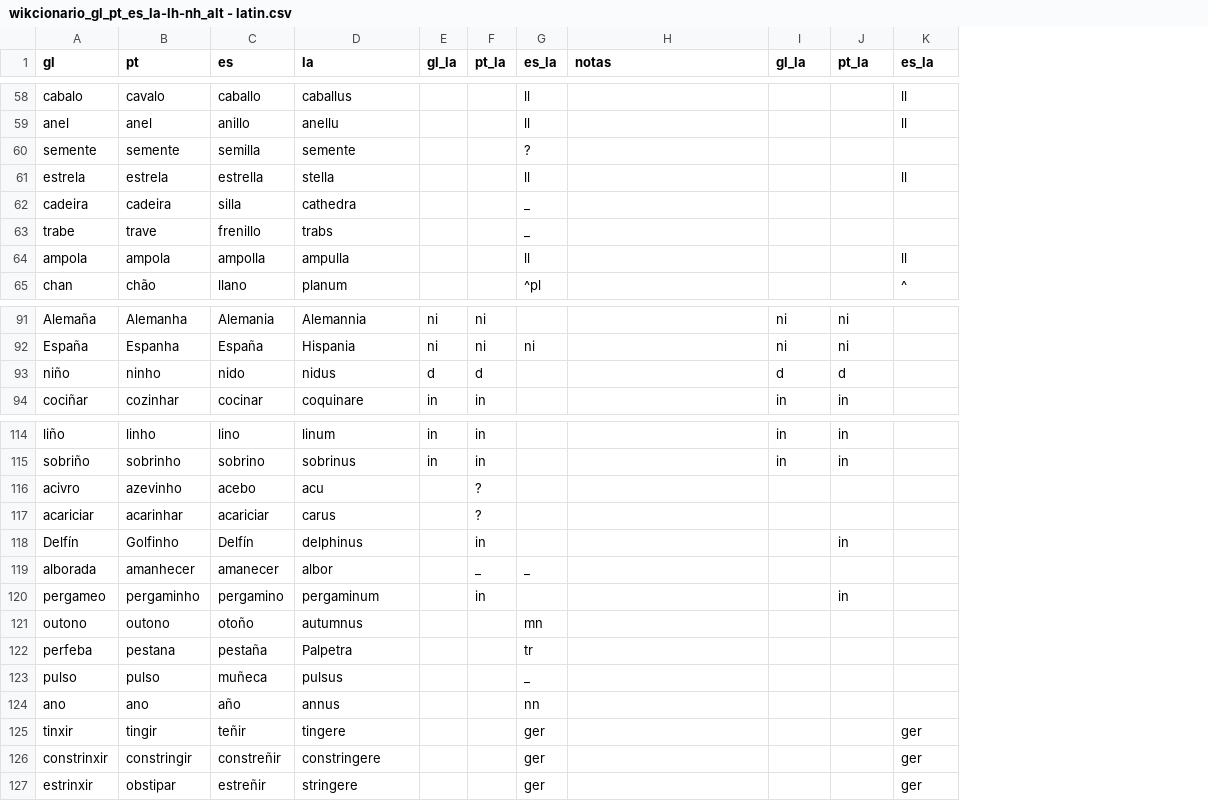
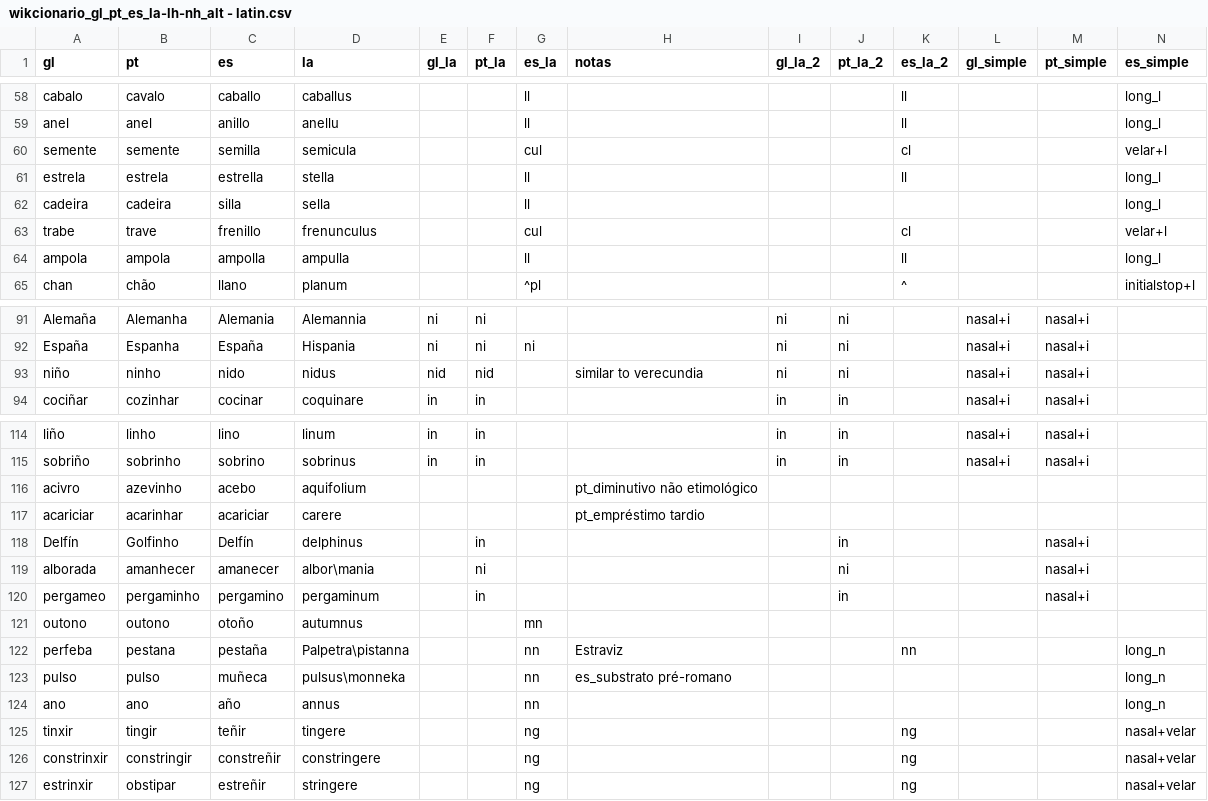
Before and after one commit to Portophon/Gal-palatals, a CSV file: wikcionario_gl_pt_es_la-lh-nh_alt - latin.csv, drawn as a sheet; only a part is shown, gaps mark what is left out; the diff covers the shown part only; the diff names each change by its address in the sheet, - before the commit and + after, or states it on an @@ line.

```diff
--- a/wikcionario_gl_pt_es_la-lh-nh_alt - latin.csv
+++ b/wikcionario_gl_pt_es_la-lh-nh_alt - latin.csv
+column L (gl_simple), rows 91-94: all nasal+i; rows 114-115: nasal+i | nasal+i
+column M (pt_simple), rows 91-94: all nasal+i; rows 114-120: nasal+i | nasal+i |  |  | nasal+i | nasal+i | nasal+i
+column N (es_simple), rows 58-65: long_l | long_l | velar+l | long_l | long_l | velar+l | long_l | initialstop+l; rows 122-127: long_n | long_n | long_n | nasal+velar | nasal+velar | nasal+velar
-I1: gl_la
+I1: gl_la_2
-J1: pt_la
+J1: pt_la_2
-K1: es_la
+K1: es_la_2
-D60 (la): semente
+D60 (la): semicula
-G60 (es_la): ?
+G60 (es_la): cul
-K60 (es_la_2): (empty)
+K60 (es_la_2): cl
-D62 (la): cathedra
+D62 (la): sella
-G62 (es_la): _
+G62 (es_la): ll
-D63 (la): trabs
+D63 (la): frenunculus
-G63 (es_la): _
+G63 (es_la): cul
-K63 (es_la_2): (empty)
+K63 (es_la_2): cl
-E93 (gl_la): d
+E93 (gl_la): nid
-F93 (pt_la): d
+F93 (pt_la): nid
-H93 (notas): (empty)
+H93 (notas): similar to verecundia
-I93 (gl_la_2): d
+I93 (gl_la_2): ni
-J93 (pt_la_2): d
+J93 (pt_la_2): ni
-D116 (la): acu
+D116 (la): aquifolium
-F116:F117 (pt_la): ?
+F116:F117 (pt_la): (empty)
-H116 (notas): (empty)
+H116 (notas): pt_diminutivo não etimológico
-D117 (la): carus
+D117 (la): carere
-H117 (notas): (empty)
+H117 (notas): pt_empréstimo tardio
-D119 (la): albor
+D119 (la): albor\mania
-F119 (pt_la): _
+F119 (pt_la): ni
-G119 (es_la): _
+G119 (es_la): (empty)
-J119 (pt_la_2): (empty)
+J119 (pt_la_2): ni
-D122 (la): Palpetra
+D122 (la): Palpetra\pistanna
-G122 (es_la): tr
+G122 (es_la): nn
-H122 (notas): (empty)
+H122 (notas): Estraviz
-K122 (es_la_2): (empty)
+K122 (es_la_2): nn
-D123 (la): pulsus
+D123 (la): pulsus\monneka
-G123 (es_la): _
+G123 (es_la): nn
-H123 (notas): (empty)
+H123 (notas): es_substrato pré-romano
-G125:G127 (es_la): ger
+G125:G127 (es_la): ng
-K125:K127 (es_la_2): ger
+K125:K127 (es_la_2): ng
```
Also changed, not shown: 46 edited cells elsewhere in this file, 2 other files.
